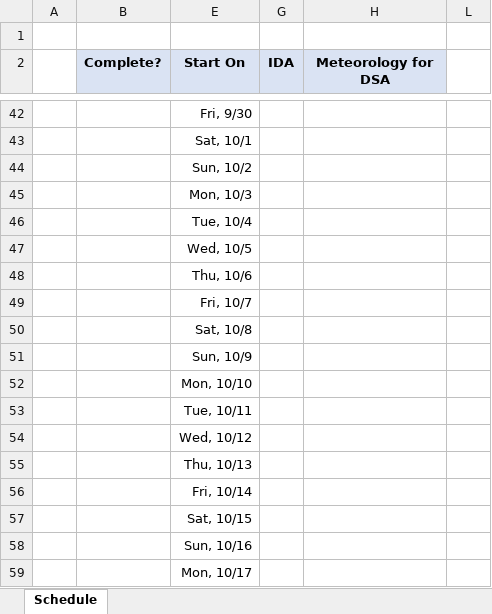
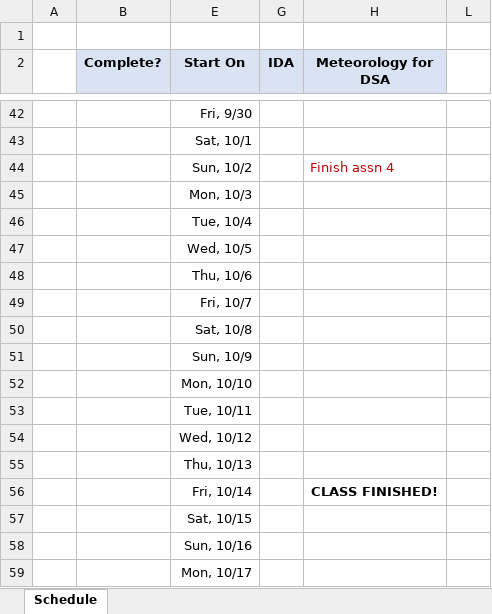
Before and after one commit to Daniel-Carpenter/Advanced-Analytics-in-R, an Excel workbook: Planner.xlsx, sheet Schedule, drawn as a sheet; only a part is shown, gaps mark what is left out; values as stored, in another font and other column widths than the file's, no borders; charts and pictures and conditional formats not drawn; the diff covers the shown part only; the diff names each change by its address in the sheet, - before the commit and + after, or states it on an @@ line.

```diff
--- a/Planner.xlsx (sheet Schedule)
+++ b/Planner.xlsx (sheet Schedule)
-H44 (Meteorology for DSA): (empty)
+H44 (Meteorology for DSA): Finish assn 4
-H56 (Meteorology for DSA): (empty)
+H56 (Meteorology for DSA): CLASS FINISHED!
```
Also changed, not shown: 11 edited cells elsewhere in this sheet.
